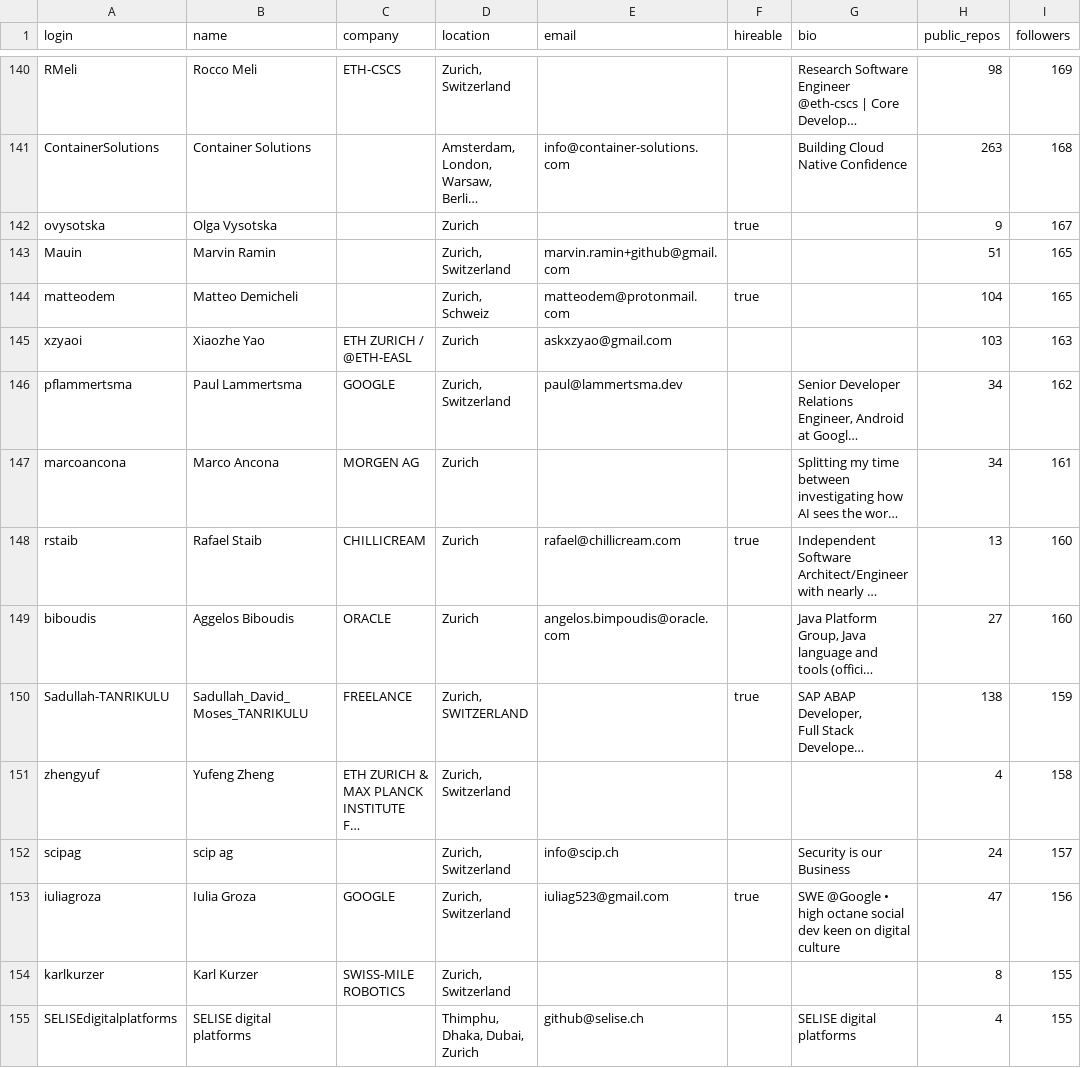
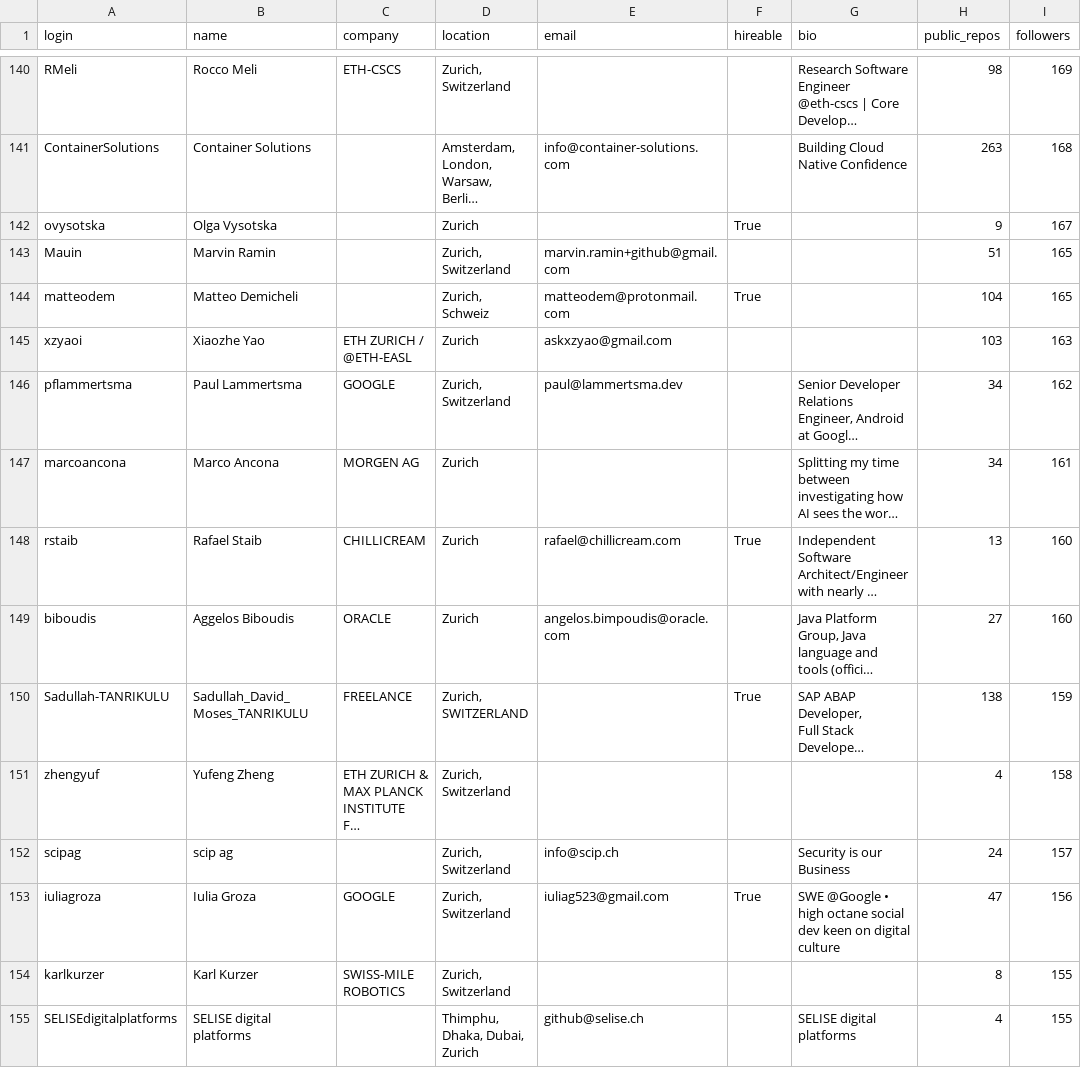
Before and after one commit to 22f3002293/TDS-project1, a CSV file: users.csv, drawn as a sheet; only a part is shown, gaps mark what is left out; long unchanged cells end in …; the diff covers the shown part only; the diff names each change by its address in the sheet, - before the commit and + after, or states it on an @@ line.

```diff
--- a/users.csv
+++ b/users.csv
-F142 (hireable): true
+F142 (hireable): True
-F144 (hireable): true
+F144 (hireable): True
-F148 (hireable): true
+F148 (hireable): True
-F150 (hireable): true
+F150 (hireable): True
-F153 (hireable): true
+F153 (hireable): True
```
Also changed, not shown: 96 edited cells elsewhere in this file.
